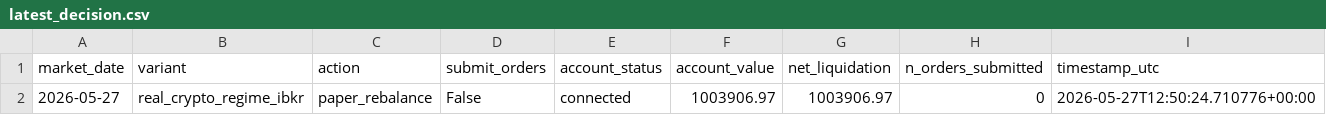
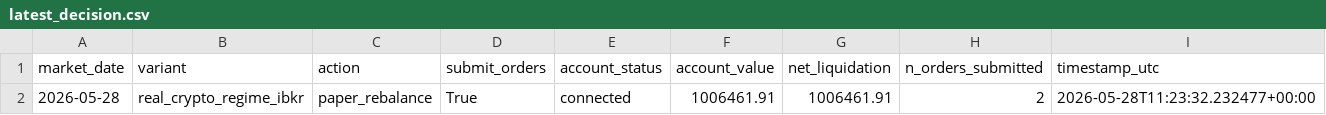
Before and after one commit to FinTechEntrepreneurldz/real_crypto_carry_ibkr, a CSV file: logs/decisions/latest_decision.csv, drawn as a sheet; removed rows and columns are numbered as before the commit, all else as after; the diff names each change by its address in the sheet, - before the commit and + after, or states it on an @@ line.

```diff
--- a/logs/decisions/latest_decision.csv
+++ b/logs/decisions/latest_decision.csv
-row 2: 2026-05-27 | real_crypto_regime_ibkr | paper_rebalance | False | connected | 1003906.97 | 1003906.97 | 0 | 2026-05-27T12:50:24.710776+00:00
+row 2: 2026-05-28 | real_crypto_regime_ibkr | paper_rebalance | True | connected | 1006461.91 | 1006461.91 | 2 | 2026-05-28T11:23:32.232477+00:00
```
Also changed, not shown: logs/decisions/decisions.csv, logs/portfolio/portfolio.csv, 1 other file.
